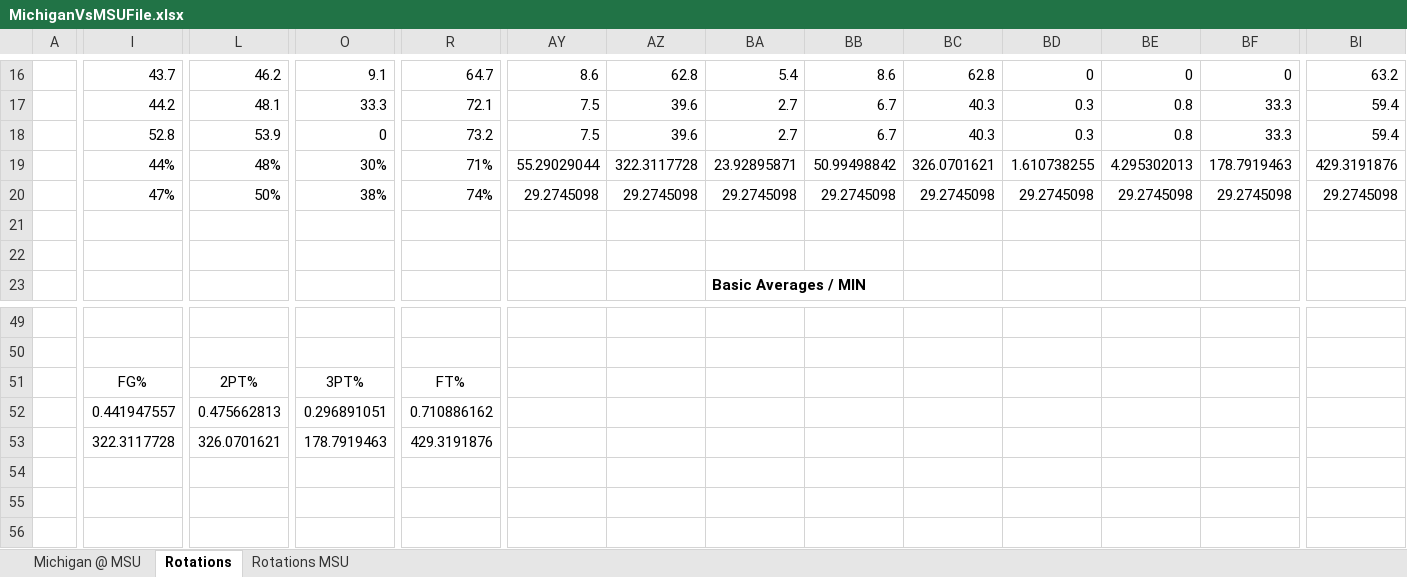
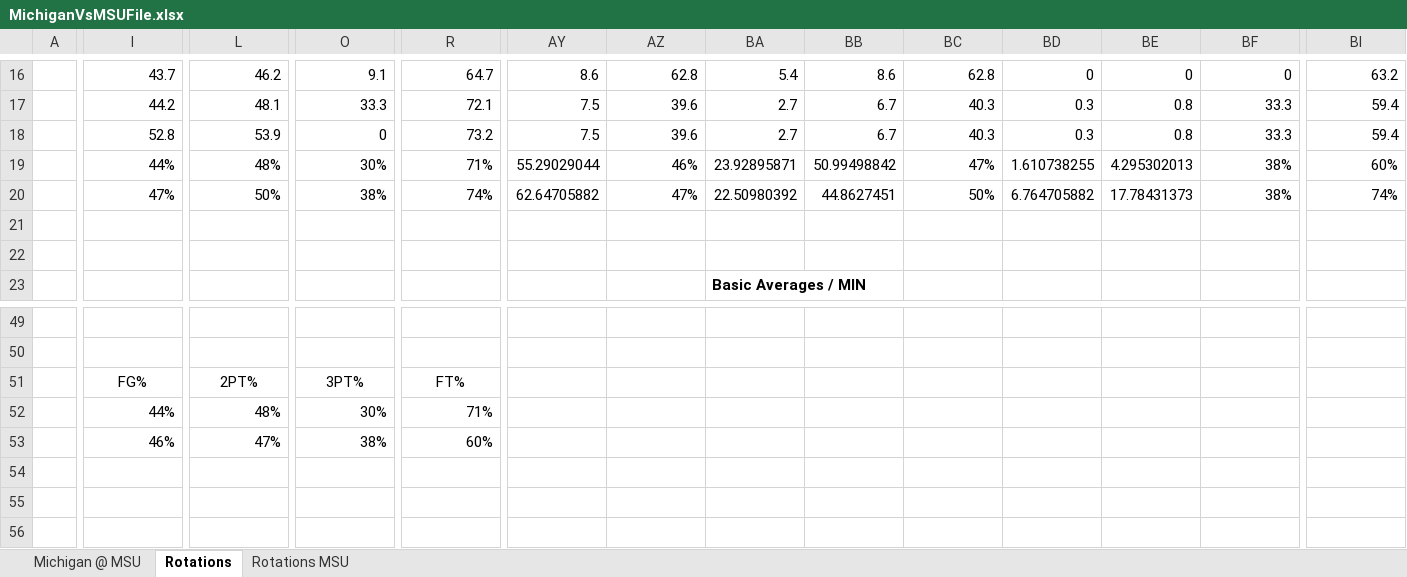
Before and after one commit to WolverineSportsAnalytics/NCAAWomens, an Excel workbook: MichiganVsMSUFile.xlsx, sheet Rotations, drawn as a sheet; only a part is shown, gaps mark what is left out; values as stored, in another font and other column widths than the file's, no borders; charts and pictures and conditional formats not drawn; the diff covers the shown part only; the diff names each change by its address in the sheet, - before the commit and + after, or states it on an @@ line.

Commit message:
more updates

```diff
--- a/MichiganVsMSUFile.xlsx (sheet Rotations)
+++ b/MichiganVsMSUFile.xlsx (sheet Rotations)
-AZ19: 322.3117728
+AZ19: 46%
-BC19: 326.0701621
+BC19: 47%
-BF19: 178.7919463
+BF19: 38%
-BI19: 429.3191876
+BI19: 60%
-AY20: 29.2745098
+AY20: 62.64705882
-AZ20: 29.2745098
+AZ20: 47%
-BA20: 29.2745098
+BA20: 22.50980392
-BB20: 29.2745098
+BB20: 44.8627451
-BC20: 29.2745098
+BC20: 50%
-BD20: 29.2745098
+BD20: 6.764705882
-BE20: 29.2745098
+BE20: 17.78431373
-BF20: 29.2745098
+BF20: 38%
-BI20: 29.2745098
+BI20: 74%
-I52: 0.441947557
+I52: 44%
-L52: 0.475662813
+L52: 48%
-O52: 0.296891051
+O52: 30%
-R52: 0.710886162
+R52: 71%
-I53: 322.3117728
+I53: 46%
-L53: 326.0701621
+L53: 47%
-O53: 178.7919463
+O53: 38%
-R53: 429.3191876
+R53: 60%
```
Also changed, not shown: 9 edited cells elsewhere in this sheet, sheet Rotations MSU, charts or pictures.
